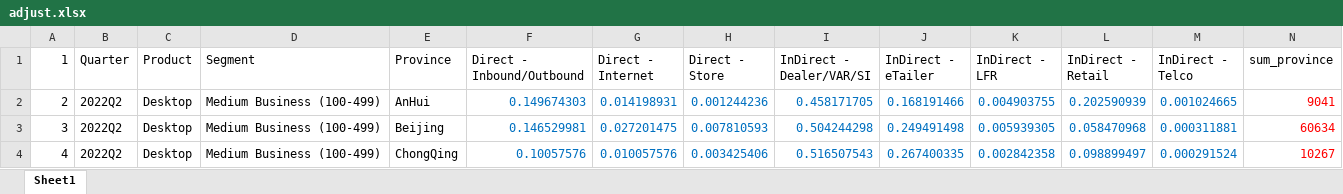
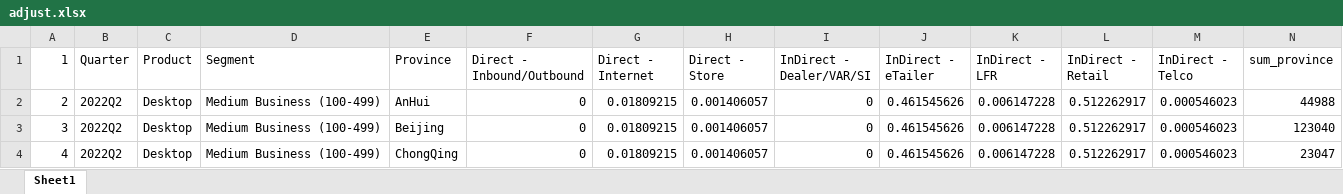
Before and after one commit to Richard1007/idc_intern, an Excel workbook: adjust number/adjust.xlsx, sheet Sheet1, drawn as a sheet; only a part is shown; values as stored, in another font and other column widths than the file's, no borders; the diff covers the shown part only; the diff names each change by its address in the sheet, - before the commit and + after, or states it on an @@ line.

```diff
--- a/adjust number/adjust.xlsx (sheet Sheet1)
+++ b/adjust number/adjust.xlsx (sheet Sheet1)
-F2 (Direct - Inbound/Outbound): 0.149674303
+F2 (Direct - Inbound/Outbound): 0
-F2:M4 text colour: #0070C0
+F2:M4 text colour: black
-G2 (Direct - Internet): 0.014198931
+G2 (Direct - Internet): 0.01809215
-H2 (Direct - Store): 0.001244236
+H2 (Direct - Store): 0.001406057
-I2 (InDirect - Dealer/VAR/SI): 0.458171705
+I2 (InDirect - Dealer/VAR/SI): 0
-J2 (InDirect - eTailer): 0.168191466
+J2 (InDirect - eTailer): 0.461545626
-K2 (InDirect - LFR): 0.004903755
+K2 (InDirect - LFR): 0.006147228
-L2 (InDirect - Retail): 0.202590939
+L2 (InDirect - Retail): 0.512262917
-M2 (InDirect - Telco): 0.001024665
+M2 (InDirect - Telco): 0.000546023
-N2 (sum_province): 9041
+N2 (sum_province): 44988
-N2:N4 text colour: #FF0000
+N2:N4 text colour: black
-F3 (Direct - Inbound/Outbound): 0.146529981
+F3 (Direct - Inbound/Outbound): 0
-G3 (Direct - Internet): 0.027201475
+G3 (Direct - Internet): 0.01809215
-H3 (Direct - Store): 0.007810593
+H3 (Direct - Store): 0.001406057
-I3 (InDirect - Dealer/VAR/SI): 0.504244298
+I3 (InDirect - Dealer/VAR/SI): 0
-J3 (InDirect - eTailer): 0.249491498
+J3 (InDirect - eTailer): 0.461545626
-K3 (InDirect - LFR): 0.005939305
+K3 (InDirect - LFR): 0.006147228
-L3 (InDirect - Retail): 0.058470968
+L3 (InDirect - Retail): 0.512262917
-M3 (InDirect - Telco): 0.000311881
+M3 (InDirect - Telco): 0.000546023
-N3 (sum_province): 60634
+N3 (sum_province): 123040
-F4 (Direct - Inbound/Outbound): 0.10057576
+F4 (Direct - Inbound/Outbound): 0
-G4 (Direct - Internet): 0.010057576
+G4 (Direct - Internet): 0.01809215
-H4 (Direct - Store): 0.003425406
+H4 (Direct - Store): 0.001406057
-I4 (InDirect - Dealer/VAR/SI): 0.516507543
+I4 (InDirect - Dealer/VAR/SI): 0
-J4 (InDirect - eTailer): 0.267400335
+J4 (InDirect - eTailer): 0.461545626
-K4 (InDirect - LFR): 0.002842358
+K4 (InDirect - LFR): 0.006147228
-L4 (InDirect - Retail): 0.098899497
+L4 (InDirect - Retail): 0.512262917
-M4 (InDirect - Telco): 0.000291524
+M4 (InDirect - Telco): 0.000546023
-N4 (sum_province): 10267
+N4 (sum_province): 23047
```
Also changed, not shown: 269 edited cells and cell formats elsewhere in this sheet, adjust number/output.xlsx, 8 other files.
